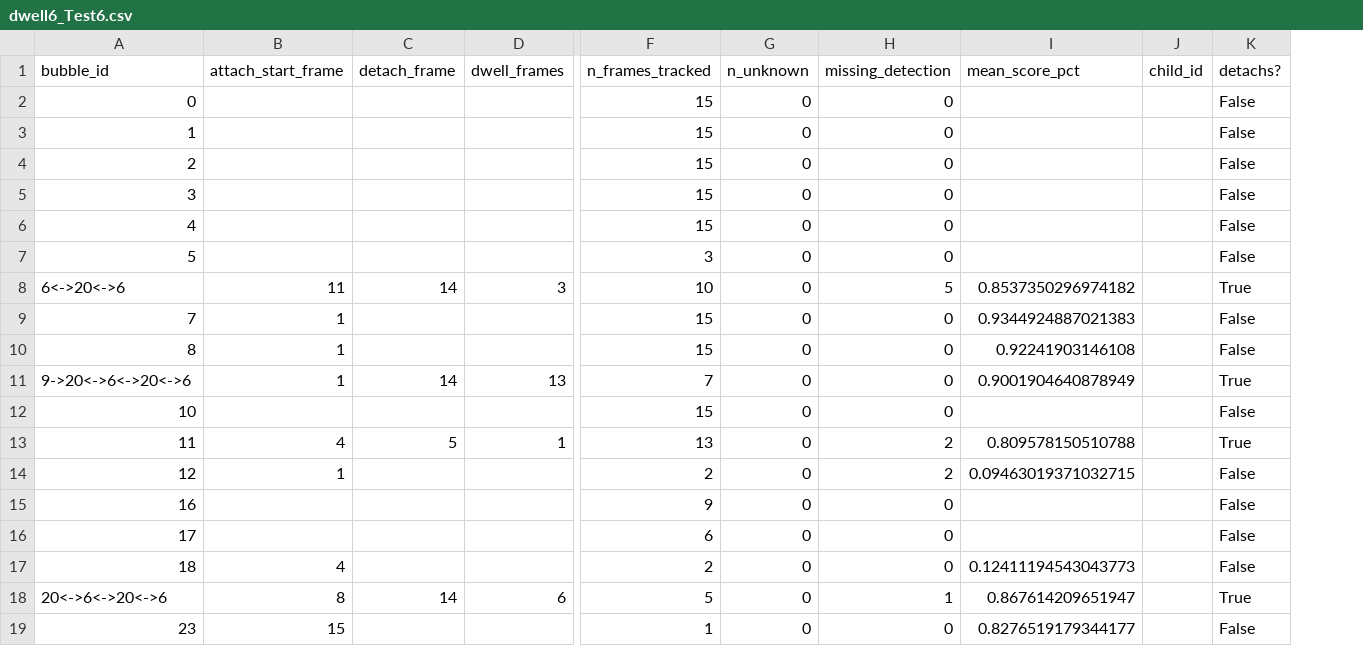
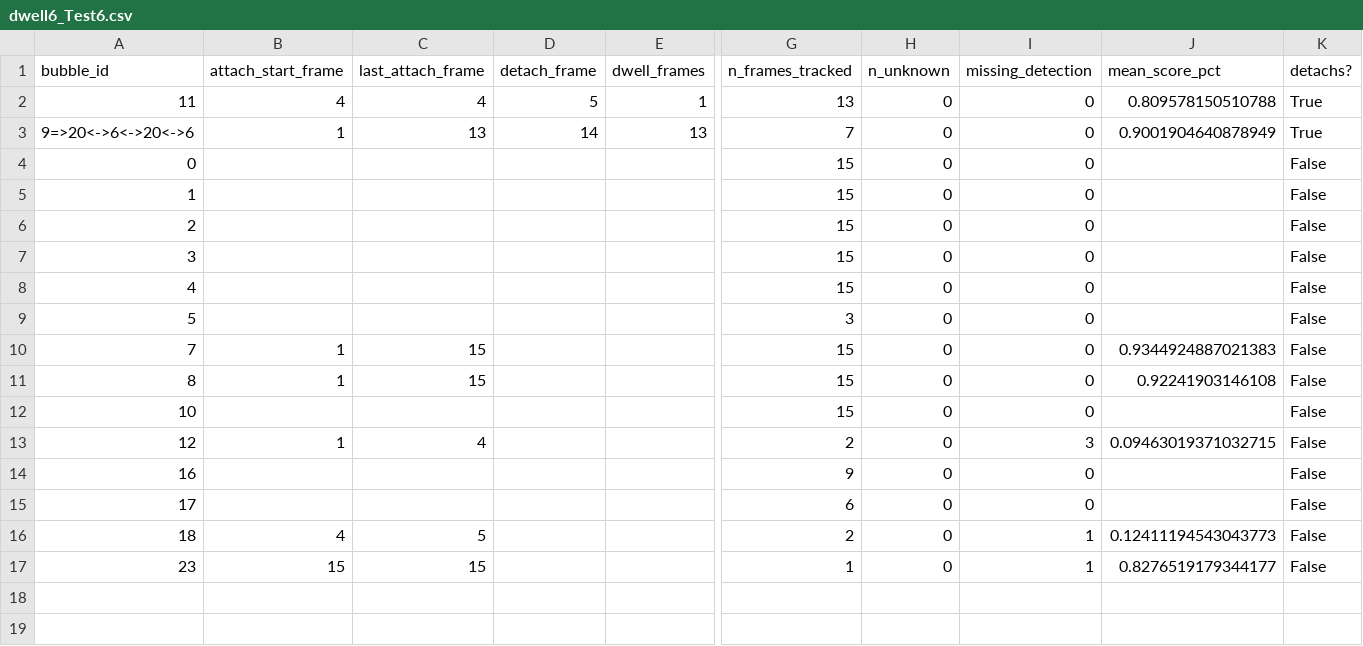
Before and after one commit to aqrtf/ProjetBubbleID, a CSV file: My_output/Test6/dwell6_Test6.csv, drawn as a sheet; only a part is shown, gaps mark what is left out; removed rows and columns are numbered as before the commit, all else as after; rows hold the shown columns only; the diff names each change by its address in the sheet, - before the commit and + after, or states it on an @@ line.

```diff
--- a/My_output/Test6/dwell6_Test6.csv
+++ b/My_output/Test6/dwell6_Test6.csv
+column C (last_attach_frame), rows 10-17: 15 | 15 |  | 4 |  |  | 5 | 15
-column J (child_id), empty
+row 2: 11 | 4 | 4 | 5 | 1 | 13 | 0 | 0 | 0.809578150510788 | True
+row 3: 9=>20<->6<->20<->6 | 1 | 13 | 14 | 13 | 7 | 0 | 0 | 0.9001904640878949 | True
-row 8: 6<->20<->6 | 11 | 14 | 3 | 10 | 0 | 5 | 0.8537350296974182 |  | True
-row 11: 9->20<->6<->20<->6 | 1 | 14 | 13 | 7 | 0 | 0 | 0.9001904640878949 |  | True
-row 13: 11 | 4 | 5 | 1 | 13 | 0 | 2 | 0.809578150510788 |  | True
-I13 (missing_detection): 2
+I13 (missing_detection): 3
-I16 (missing_detection): 0
+I16 (missing_detection): 1
-row 18: 20<->6<->20<->6 | 8 | 14 | 6 | 5 | 0 | 1 | 0.867614209651947 |  | True
-I17 (missing_detection): 0
+I17 (missing_detection): 1
```
Also changed, not shown: My_output/SaveData3/dwell6_T113_2_60V_2.csv, 4 other files.
